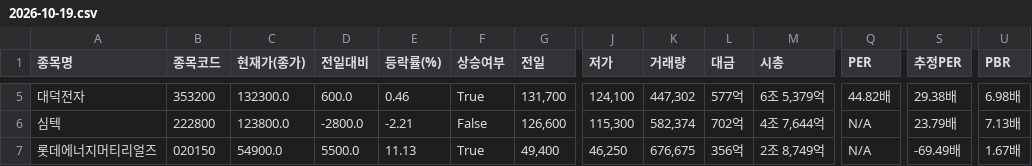
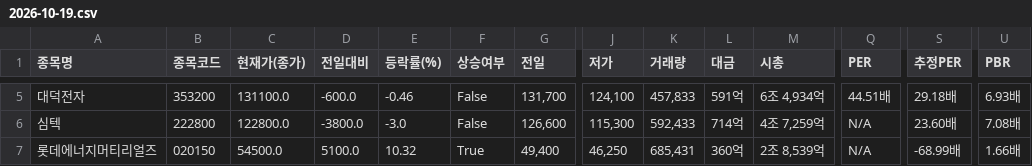
Before and after one commit to rumaaa2525/stock_collecter_Areum, a CSV file: data/전자장비와기기/2026-10-19.csv, drawn as a sheet; only a part is shown, gaps mark what is left out; the diff covers the shown part only; the diff names each change by its address in the sheet, - before the commit and + after, or states it on an @@ line.

```diff
--- a/data/전자장비와기기/2026-10-19.csv
+++ b/data/전자장비와기기/2026-10-19.csv
-C5 (현재가(종가)): 132300.0
+C5 (현재가(종가)): 131100.0
-D5 (전일대비): 600.0
+D5 (전일대비): -600.0
-E5 (등락률(%)): 0.46
+E5 (등락률(%)): -0.46
-F5 (상승여부): True
+F5 (상승여부): False
-K5 (거래량): 447,302
+K5 (거래량): 457,833
-L5 (대금): 577억
+L5 (대금): 591억
-M5 (시총): 6조 5,379억
+M5 (시총): 6조 4,934억
-Q5 (PER): 44.82배
+Q5 (PER): 44.51배
-S5 (추정PER): 29.38배
+S5 (추정PER): 29.18배
-U5 (PBR): 6.98배
+U5 (PBR): 6.93배
-C6 (현재가(종가)): 123800.0
+C6 (현재가(종가)): 122800.0
-D6 (전일대비): -2800.0
+D6 (전일대비): -3800.0
-E6 (등락률(%)): -2.21
+E6 (등락률(%)): -3.0
-K6 (거래량): 582,374
+K6 (거래량): 592,433
-L6 (대금): 702억
+L6 (대금): 714억
-M6 (시총): 4조 7,644억
+M6 (시총): 4조 7,259억
-S6 (추정PER): 23.79배
+S6 (추정PER): 23.60배
-U6 (PBR): 7.13배
+U6 (PBR): 7.08배
-C7 (현재가(종가)): 54900.0
+C7 (현재가(종가)): 54500.0
-D7 (전일대비): 5500.0
+D7 (전일대비): 5100.0
-E7 (등락률(%)): 11.13
+E7 (등락률(%)): 10.32
-K7 (거래량): 676,675
+K7 (거래량): 685,431
-L7 (대금): 356억
+L7 (대금): 360억
-M7 (시총): 2조 8,749억
+M7 (시총): 2조 8,539억
-S7 (추정PER): -69.49배
+S7 (추정PER): -68.99배
-U7 (PBR): 1.67배
+U7 (PBR): 1.66배
```
Also changed, not shown: 141 edited cells elsewhere in this file.
